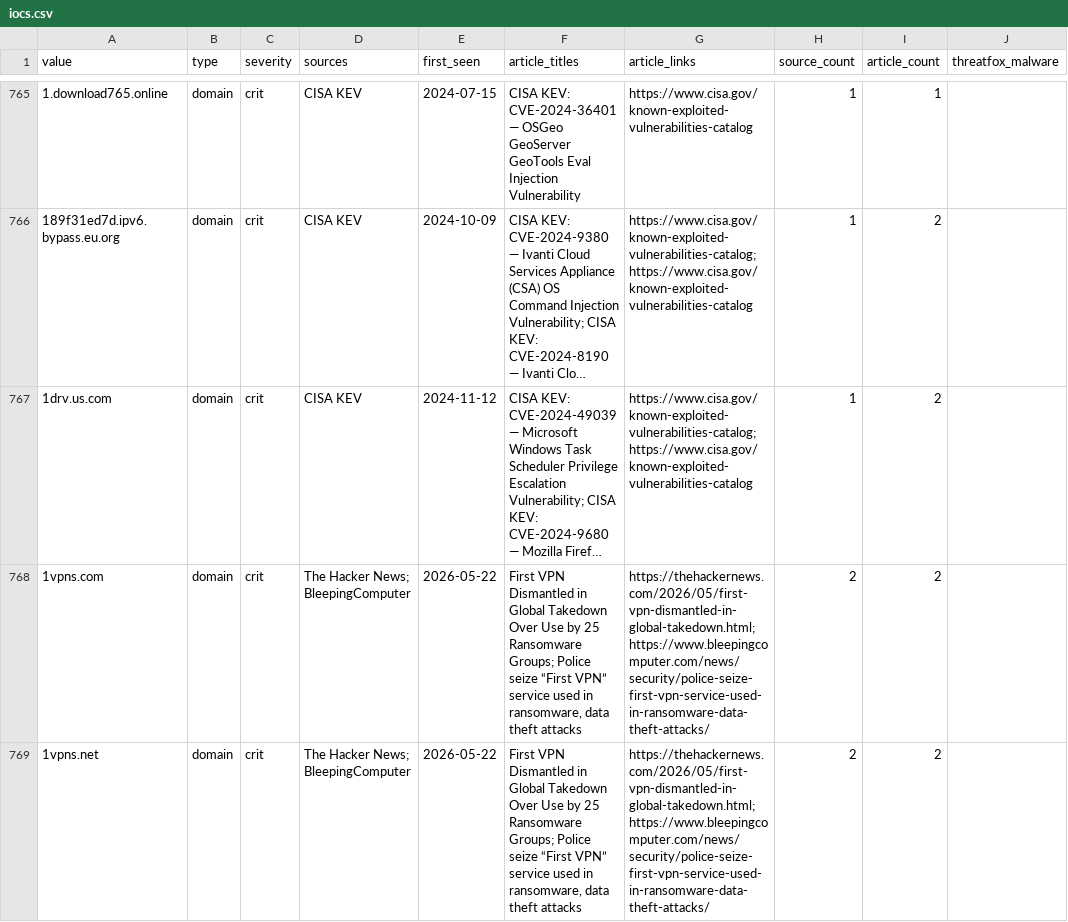
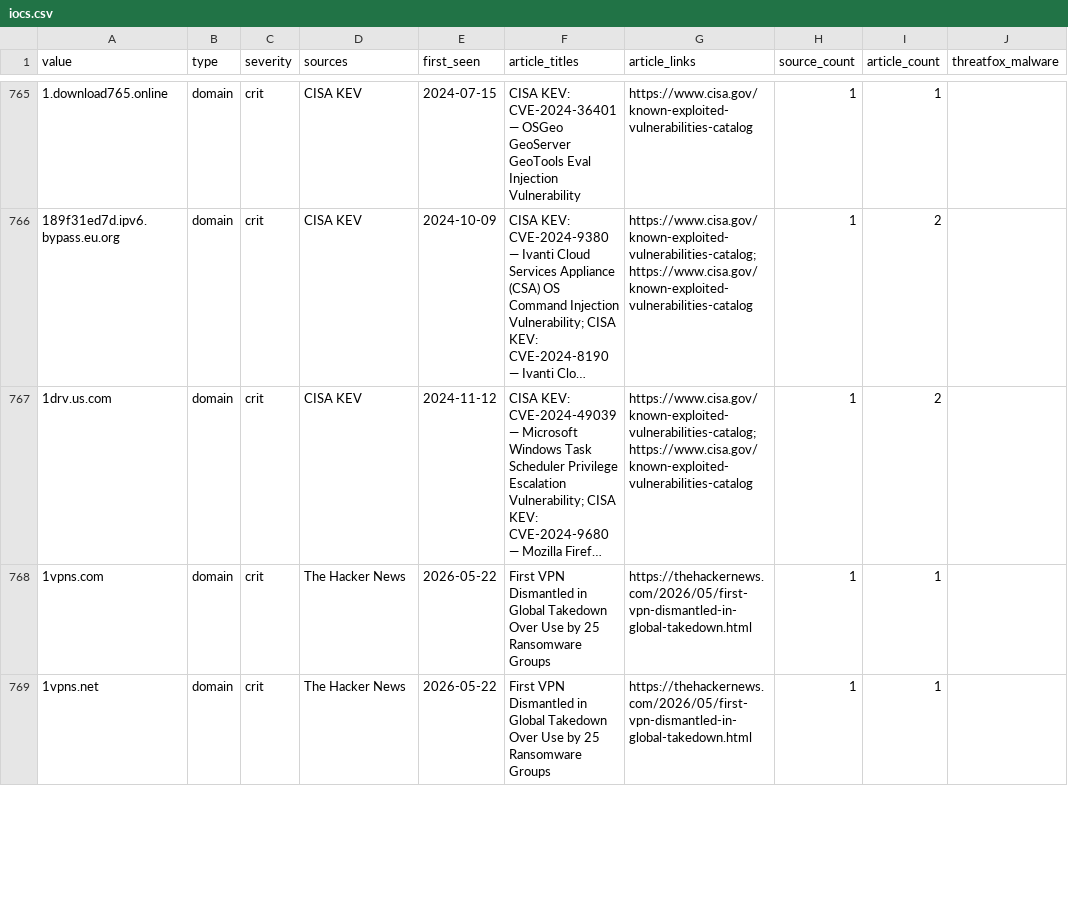
Before and after one commit to Virtualhaggis/usecaseintel, a CSV file: intel/iocs.csv, drawn as a sheet; only a part is shown, gaps mark what is left out; long unchanged cells end in …; the diff covers the shown part only; the diff names each change by its address in the sheet, - before the commit and + after, or states it on an @@ line.

```diff
--- a/intel/iocs.csv
+++ b/intel/iocs.csv
-D768:D769 (sources): The Hacker News; BleepingComputer
+D768:D769 (sources): The Hacker News
-F768:F769 (article_titles): …25 Ransomware Groups; Police seize “First VPN” service used in ransomware, data theft attacks
+F768:F769 (article_titles): …25 Ransomware Groups
-G768:G769 (article_links): https://thehackernews.com/2026/05/first-vpn-dismantled-in-global-takedown.html; https://www.bleepingcomputer.com/news/security/police-seize-first-vpn-service-used-in-ransomware-data-theft-attacks/
+G768:G769 (article_links): https://thehackernews.com/2026/05/first-vpn-dismantled-in-global-takedown.html
-H768:H769 (source_count): 2
+H768:H769 (source_count): 1
-I768:I769 (article_count): 2
+I768:I769 (article_count): 1
```
Also changed, not shown: 1 added row, 3 removed rows and 5 edited cells elsewhere in this file, intel/splunk_lookup_iocs.csv, 17 other files.
